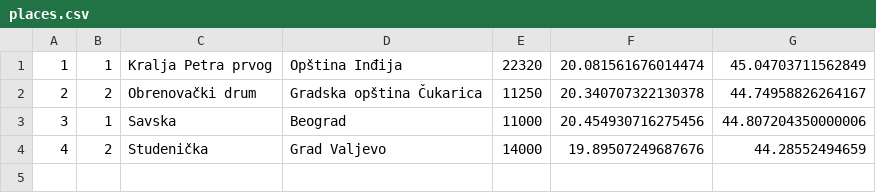
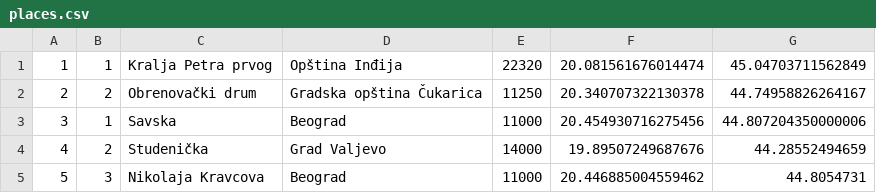
Before and after one commit to filipjoksovic/turisticki_aranzmani, a CSV file: turisticki_aranzmani/App_Data/places.csv, drawn as a sheet.

```diff
--- a/turisticki_aranzmani/App_Data/places.csv
+++ b/turisticki_aranzmani/App_Data/places.csv
@@ -4 +4,2 @@
 4;2;Studenička;Grad Valjevo;14000;19.89507249687676;44.28552494659
+5;3;Nikolaja Kravcova;Beograd;11000;20.446885004559462;44.8054731
```
Also changed, not shown: turisticki_aranzmani/App_Data/arrangements.csv, turisticki_aranzmani/App_Data/residences.csv, 17 other files.
